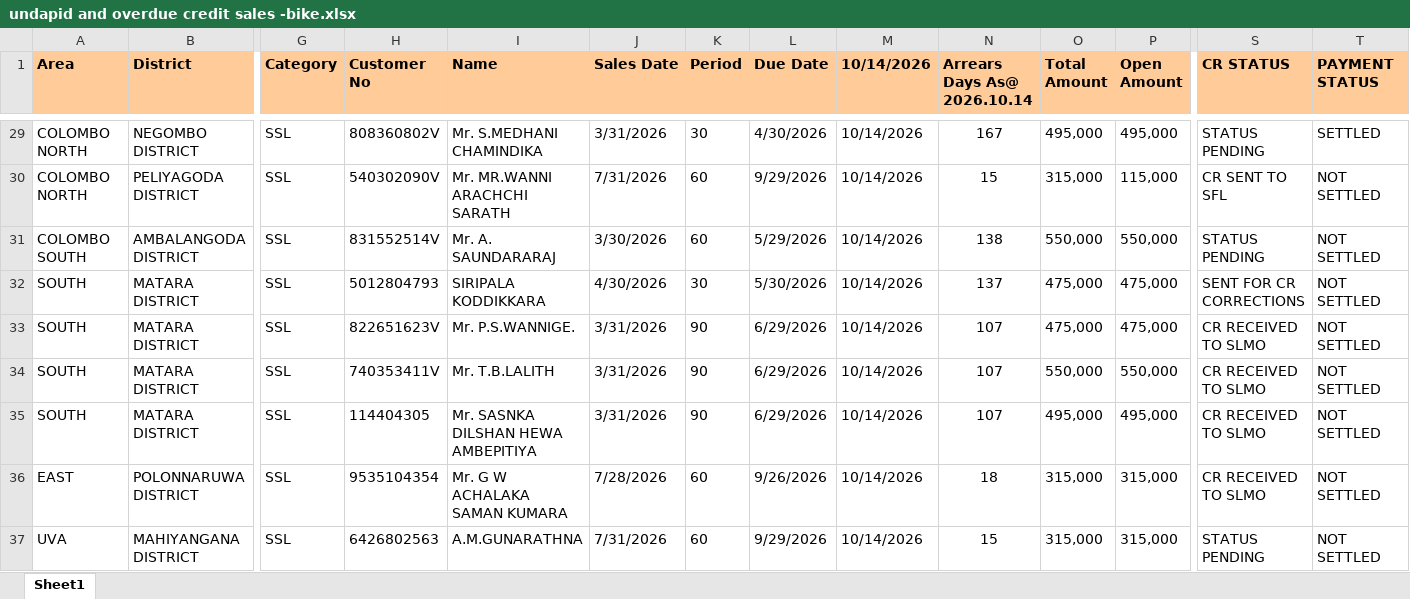
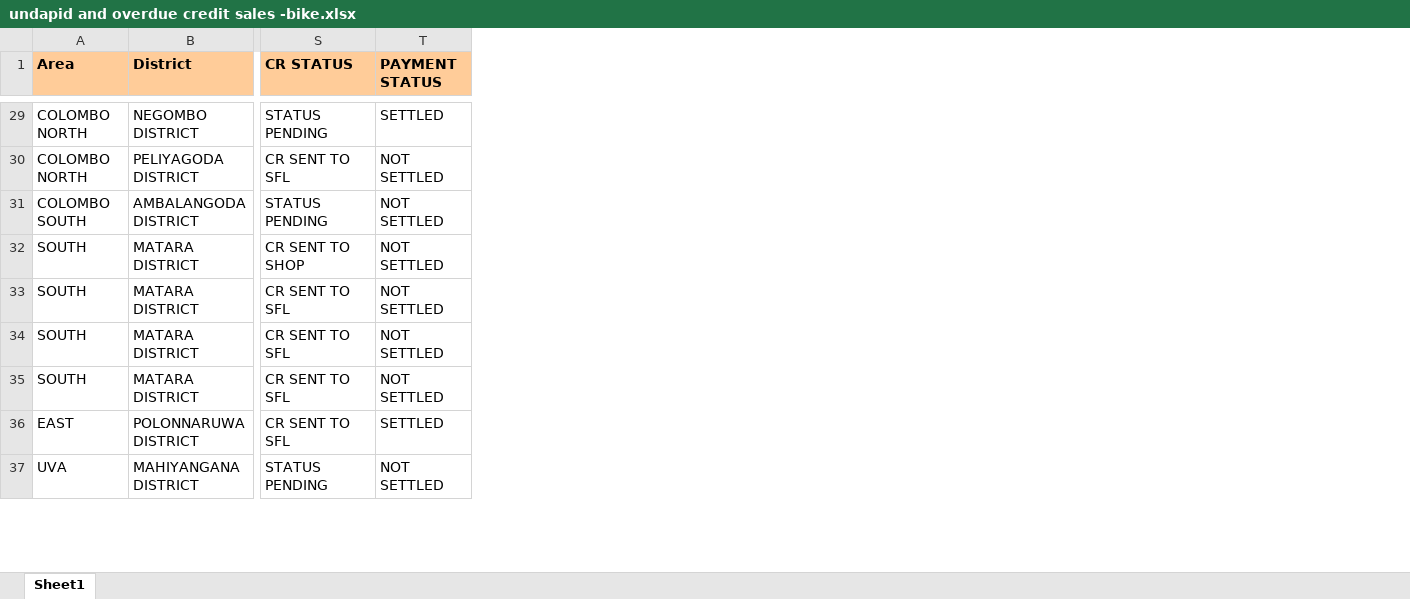
Before and after one commit to dihanK/UNPAID-AND-OVERDUE-CREDIT-SALES---BIKES, an Excel workbook: undapid and overdue credit sales -bike.xlsx, sheet Sheet1, drawn as a sheet; only a part is shown, gaps mark what is left out; values as stored, in another font and other column widths than the file's, no borders; conditional formats not drawn; the diff covers the shown part only; the diff names each change by its address in the sheet, - before the commit and + after, or states it on an @@ line.

Commit message:
changes

```diff
--- a/undapid and overdue credit sales -bike.xlsx (sheet Sheet1)
+++ b/undapid and overdue credit sales -bike.xlsx (sheet Sheet1)
@@ column G (Category) hidden, rows 29-37: all SSL @@
@@ column H (Customer No) hidden, rows 29-37: 808360802V | 540302090V | 831552514V | 5012804793 | 822651623V | 740353411V | 114404305 | 9535104354 | 6426802563 @@
@@ column I (Name) hidden, rows 29-37: Mr. S.MEDHANI CHAMINDIKA | Mr. MR.WANNI ARACHCHI SARATH | Mr. A. SAUNDARARAJ | SIRIPALA KODDIKKARA | Mr. P.S.WANNIGE. | Mr. T.B.LALITH | Mr. SASNKA DILSHAN HEWA AMBEPITIYA | Mr. G W ACHALAKA SAMAN KUMARA | A.M.GUNARATHNA @@
@@ column J (Sales Date) hidden, rows 29-37: 3/31/2026 | 7/31/2026 | 3/30/2026 | 4/30/2026 | 3/31/2026 | 3/31/2026 | 3/31/2026 | 7/28/2026 | 7/31/2026 @@
@@ column K (Period) hidden, rows 29-37: 30 | 60 | 60 | 30 | 90 | 90 | 90 | 60 | 60 @@
@@ column L (Due Date) hidden, rows 29-37: 4/30/2026 | 9/29/2026 | 5/29/2026 | 5/30/2026 | 6/29/2026 | 6/29/2026 | 6/29/2026 | 9/26/2026 | 9/29/2026 @@
@@ column M (10/14/2026) hidden, rows 29-37: all 10/14/2026 @@
@@ column N (Arrears Days As@ 2026.10.14) hidden, rows 29-37: 167 | 15 | 138 | 137 | 107 | 107 | 107 | 18 | 15 @@
@@ column O (Total Amount) hidden, rows 29-37: 495,000 | 315,000 | 550,000 | 475,000 | 475,000 | 550,000 | 495,000 | 315,000 | 315,000 @@
@@ column P (Open Amount) hidden, rows 29-37: 495,000 | 115,000 | 550,000 | 475,000 | 475,000 | 550,000 | 495,000 | 315,000 | 315,000 @@
-S32 (CR STATUS): SENT FOR CR CORRECTIONS
+S32 (CR STATUS): CR SENT TO SHOP
-S33:S36 (CR STATUS): CR RECEIVED TO SLMO
+S33:S36 (CR STATUS): CR SENT TO SFL
-T36 (PAYMENT STATUS): NOT SETTLED
+T36 (PAYMENT STATUS): SETTLED
```
Also changed, not shown: 13 edited cells elsewhere in this sheet.
